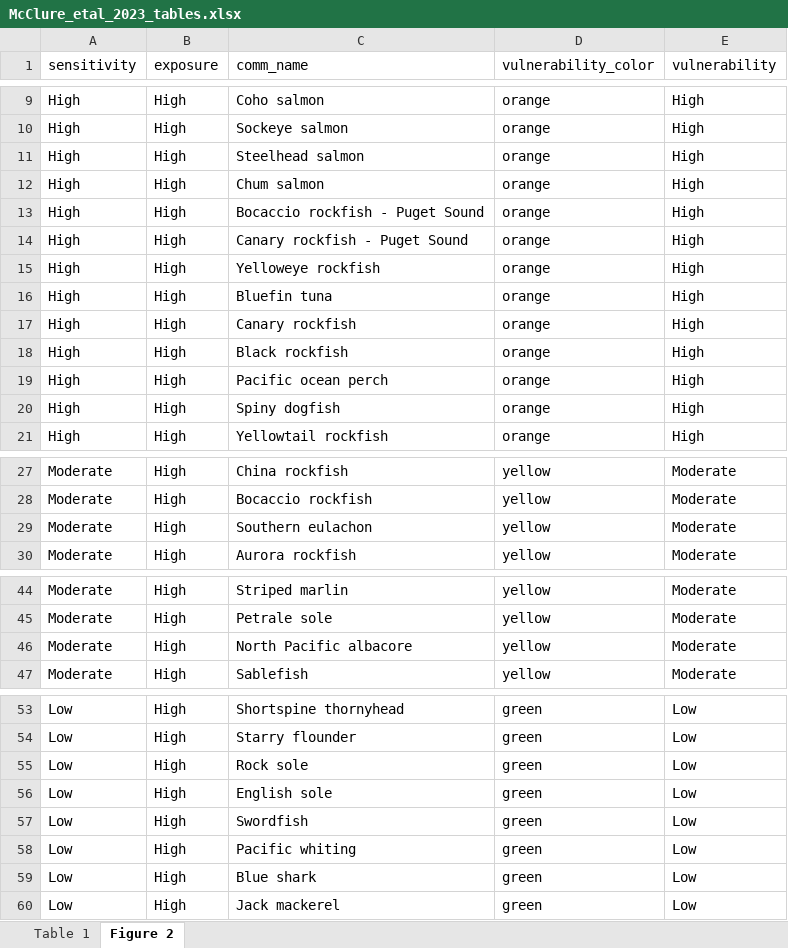
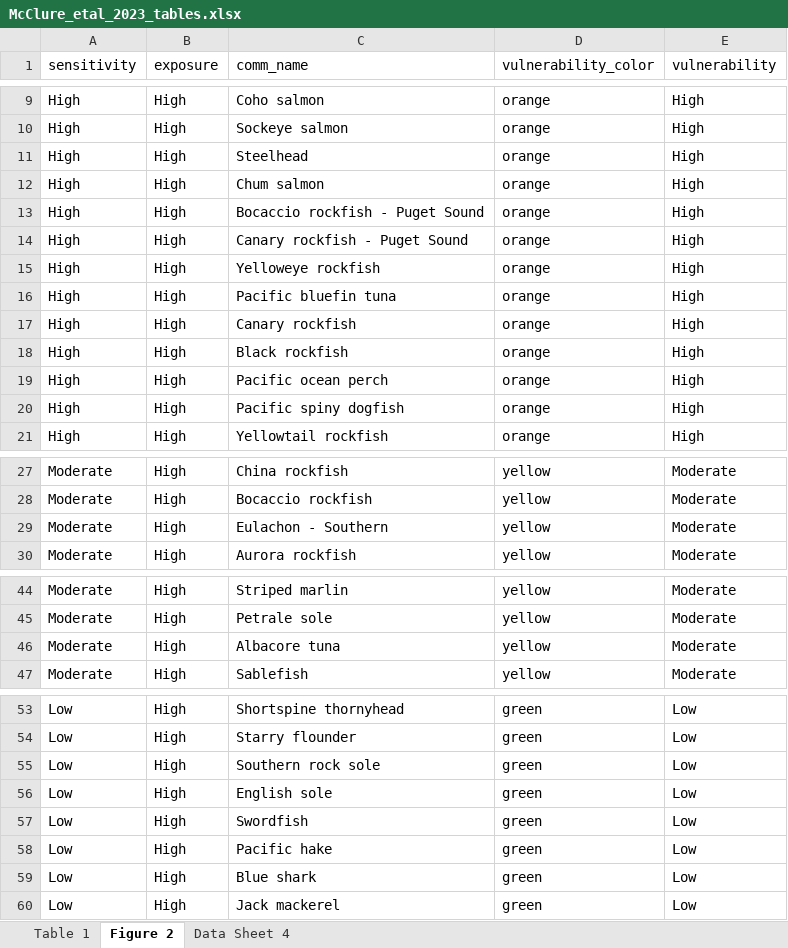
Before and after one commit to zoekitchel/cc_allocation, an Excel workbook: data/cva/raw/pacific/McClure_etal_2023_tables.xlsx, sheet Figure 2, drawn as a sheet; only a part is shown, gaps mark what is left out; values as stored, in another font and other column widths than the file's, no borders; the diff names each change by its address in the sheet, - before the commit and + after, or states it on an @@ line.

```diff
--- a/data/cva/raw/pacific/McClure_etal_2023_tables.xlsx (sheet Figure 2)
+++ b/data/cva/raw/pacific/McClure_etal_2023_tables.xlsx (sheet Figure 2)
+sheet tab: Data Sheet 4
-C11 (comm_name): Steelhead salmon
+C11 (comm_name): Steelhead
-C16 (comm_name): Bluefin tuna
+C16 (comm_name): Pacific bluefin tuna
-C20 (comm_name): Spiny dogfish
+C20 (comm_name): Pacific spiny dogfish
-C29 (comm_name): Southern eulachon
+C29 (comm_name): Eulachon - Southern
-C46 (comm_name): North Pacific albacore
+C46 (comm_name): Albacore tuna
-C55 (comm_name): Rock sole
+C55 (comm_name): Southern rock sole
-C58 (comm_name): Pacific whiting
+C58 (comm_name): Pacific hake
```
Also changed, not shown: sheet Table 1, data/cva/raw/gulf_of_mexico/Quinlan_etal_2023_tables.xlsx, data/cva/raw/northeast/Hare_etal_2016_tables.xlsx, 29 other files.
